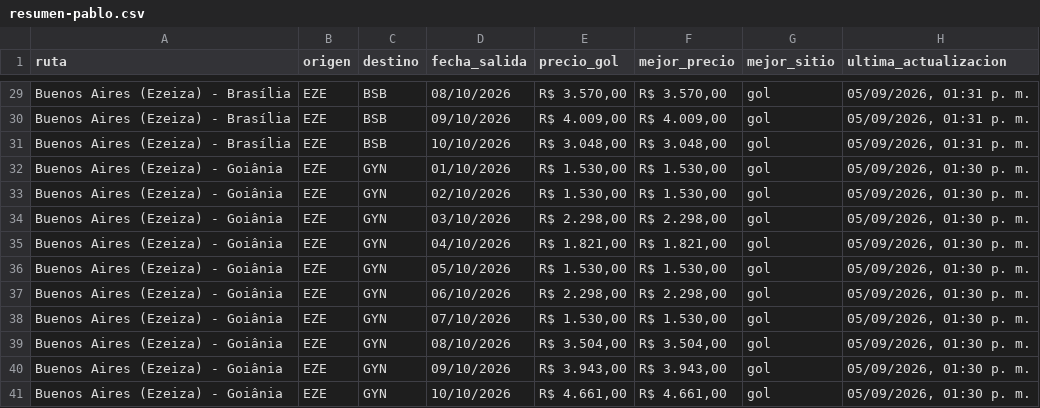
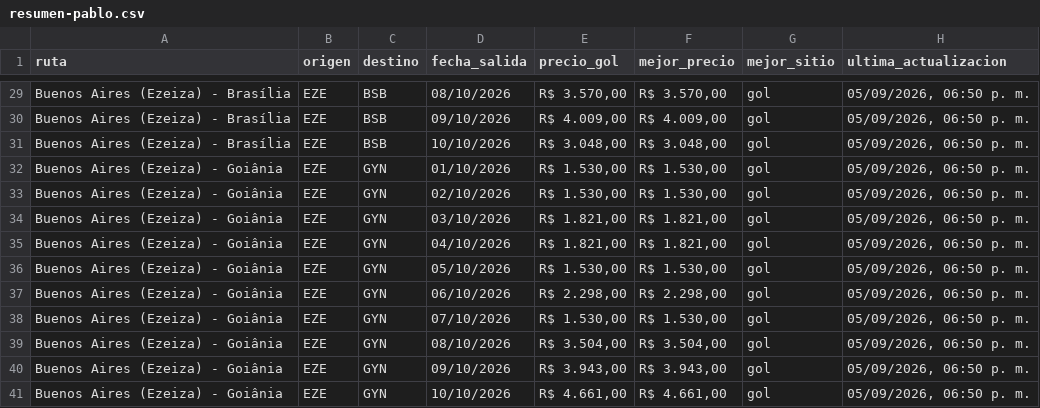
Before and after one commit to PabloNicolasAcevedo/vuelos-tracker, a CSV file: data/resumen-pablo.csv, drawn as a sheet; only a part is shown, gaps mark what is left out; the diff covers the shown part only; the diff names each change by its address in the sheet, - before the commit and + after, or states it on an @@ line.

```diff
--- a/data/resumen-pablo.csv
+++ b/data/resumen-pablo.csv
-H29:H31 (ultima_actualizacion): 05/09/2026, 01:31 p. m.
+H29:H31 (ultima_actualizacion): 05/09/2026, 06:50 p. m.
-H32:H41 (ultima_actualizacion): 05/09/2026, 01:30 p. m.
+H32:H41 (ultima_actualizacion): 05/09/2026, 06:50 p. m.
-E34 (precio_gol): R$ 2.298,00
+E34 (precio_gol): R$ 1.821,00
-F34 (mejor_precio): R$ 2.298,00
+F34 (mejor_precio): R$ 1.821,00
```
Also changed, not shown: 33 edited cells elsewhere in this file, data/resumen-david.csv, 14 other files.
